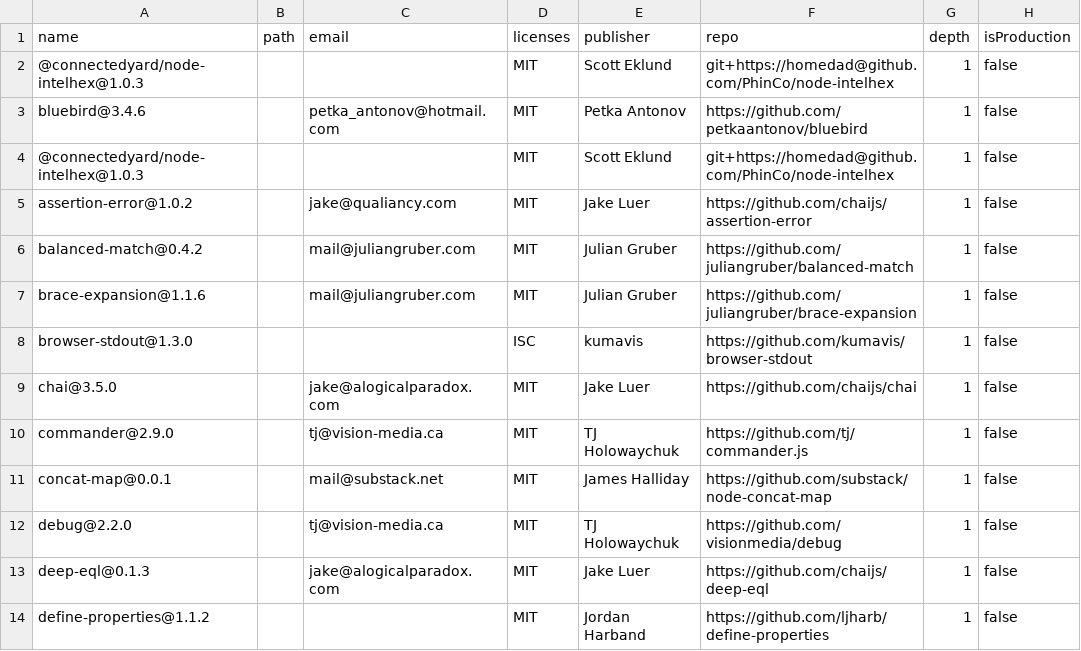
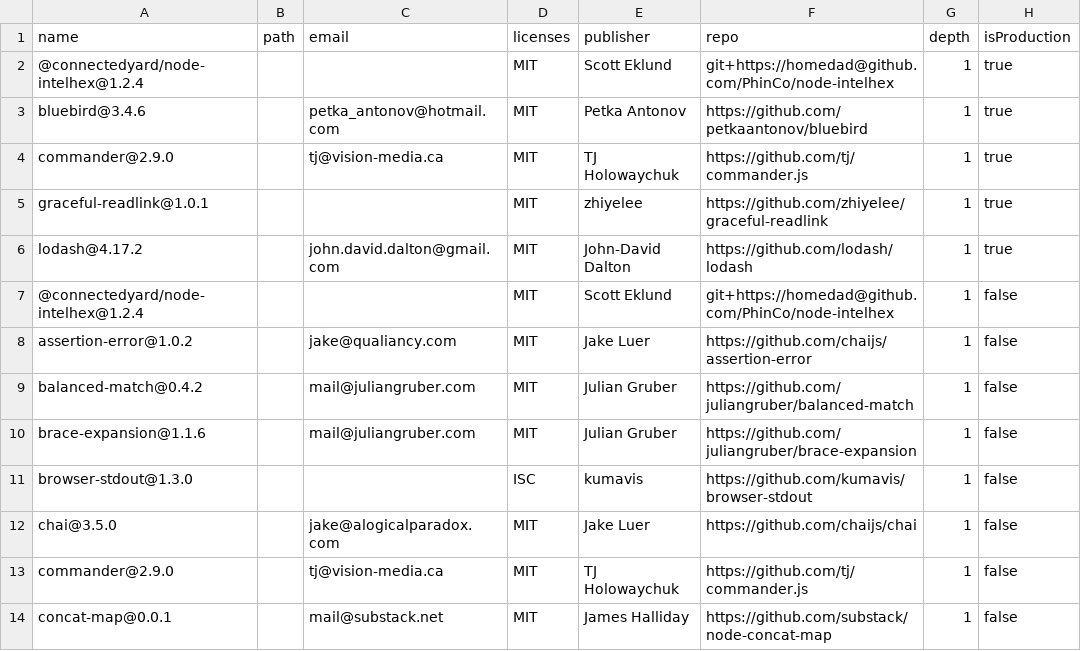
Before and after one commit to PhinCo/node-intelhex, a CSV file: node_license.csv, drawn as a sheet; only a part is shown; the shorter side is filled out with more unchanged rows.

Commit message:
updated license

```diff
--- a/node_license.csv
+++ b/node_license.csv
@@ -1,5 +1,8 @@
 name,path,email,licenses,publisher,repo,depth,isProduction
-@connectedyard/node-intelhex@1.0.3,,,MIT,Scott Eklund,git+https://homedad@github.com/PhinCo/node-intelhex,1,false
-bluebird@3.4.6,,petka_antonov@hotmail.com,MIT,Petka Antonov,https://github.com/petkaantonov/bluebird,1,false
-@connectedyard/node-intelhex@1.0.3,,,MIT,Scott Eklund,git+https://homedad@github.com/PhinCo/node-intelhex,1,false
+@connectedyard/node-intelhex@1.2.4,,,MIT,Scott Eklund,git+https://homedad@github.com/PhinCo/node-intelhex,1,true
+bluebird@3.4.6,,petka_antonov@hotmail.com,MIT,Petka Antonov,https://github.com/petkaantonov/bluebird,1,true
+commander@2.9.0,,tj@vision-media.ca,MIT,TJ Holowaychuk,https://github.com/tj/commander.js,1,true
+graceful-readlink@1.0.1,,,MIT,zhiyelee,https://github.com/zhiyelee/graceful-readlink,1,true
+lodash@4.17.2,,john.david.dalton@gmail.com,MIT,John-David Dalton,https://github.com/lodash/lodash,1,true
+@connectedyard/node-intelhex@1.2.4,,,MIT,Scott Eklund,git+https://homedad@github.com/PhinCo/node-intelhex,1,false
 assertion-error@1.0.2,,jake@qualiancy.com,MIT,Jake Luer,https://github.com/chaijs/assertion-error,1,false
```
